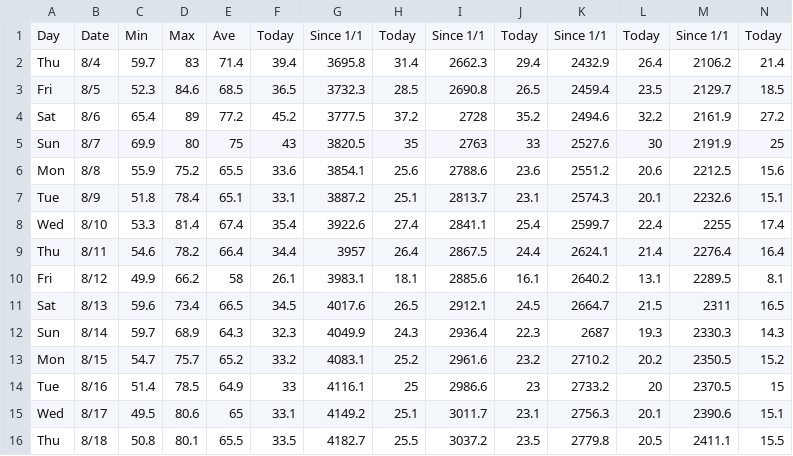
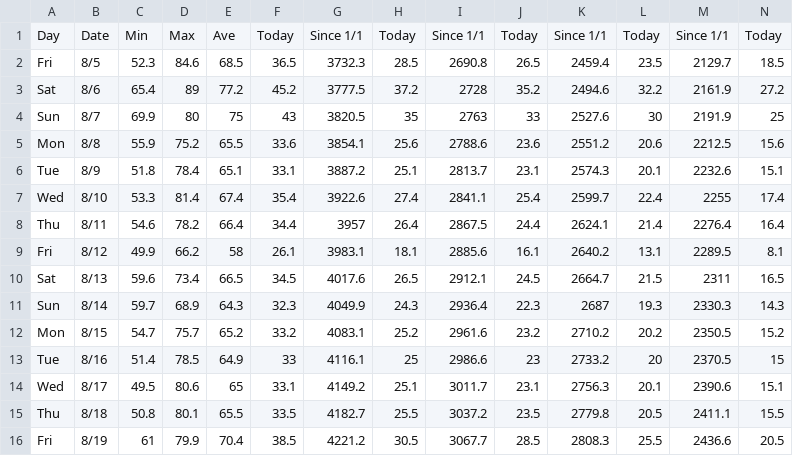
Before and after one commit to acperkins3/GDD-Plots-2022, a CSV file: Arlington.csv, drawn as a sheet; only a part is shown; removed rows and columns are numbered as before the commit, all else as after; rows hold the shown columns only; the diff names each change by its address in the sheet, - before the commit and + after, or states it on an @@ line.

```diff
--- a/Arlington.csv
+++ b/Arlington.csv
-row 2: Thu | 8/4 | 59.7 | 83 | 71.4 | 39.4 | 3695.8 | 31.4 | 2662.3 | 29.4 | 2432.9 | 26.4 | 2106.2 | 21.4
+row 16: Fri | 8/19 | 61 | 79.9 | 70.4 | 38.5 | 4221.2 | 30.5 | 3067.7 | 28.5 | 2808.3 | 25.5 | 2436.6 | 20.5
```
Also changed, not shown: Arlington_existing.csv, Hancock.csv, 10 other files.
